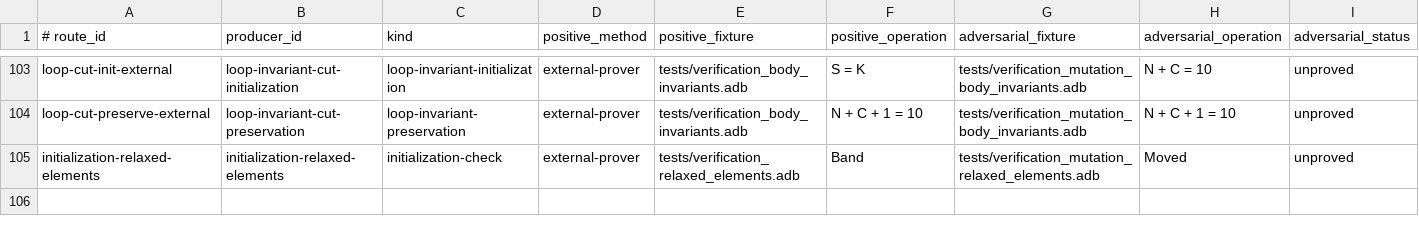
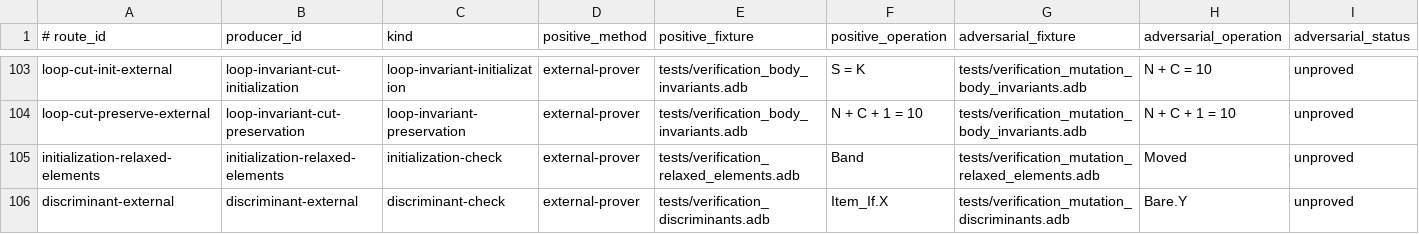
Before and after one commit to mmartign/AdaLang_Analyzer, a TSV file: quality/proof_path_evidence.tsv, drawn as a sheet; only a part is shown, gaps mark what is left out; rows hold the shown columns only; the diff names each change by its address in the sheet, - before the commit and + after, or states it on an @@ line.

```diff
--- a/quality/proof_path_evidence.tsv
+++ b/quality/proof_path_evidence.tsv
+row 106: discriminant-external | discriminant-external | discriminant-check | external-prover | tests/verification_discriminants.adb | Item_If.X | tests/verification_mutation_discriminants.adb | Bare.Y | unproved
```
Also changed, not shown: quality/known_analysis_issues.tsv, quality/verification_mutations.tsv, 12 other files.
